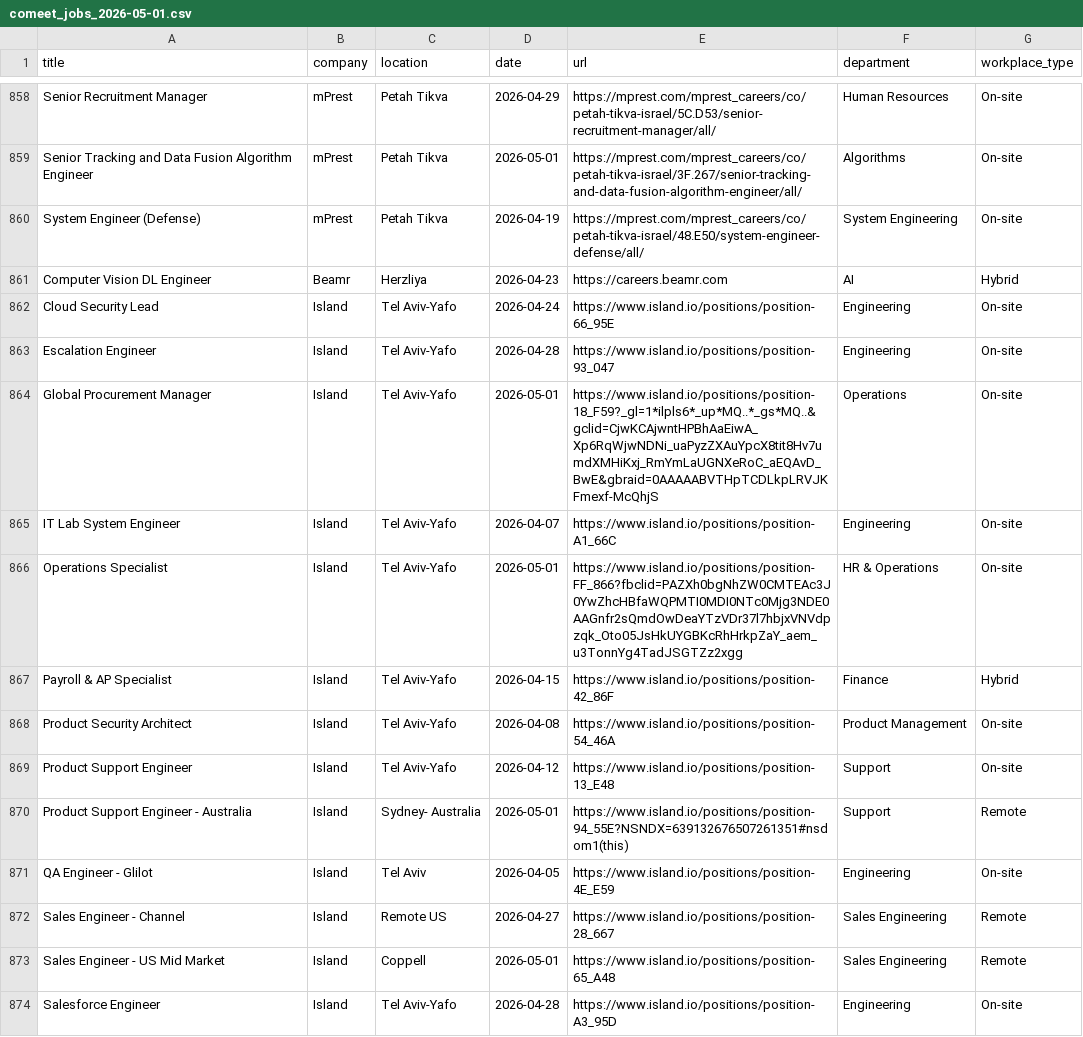
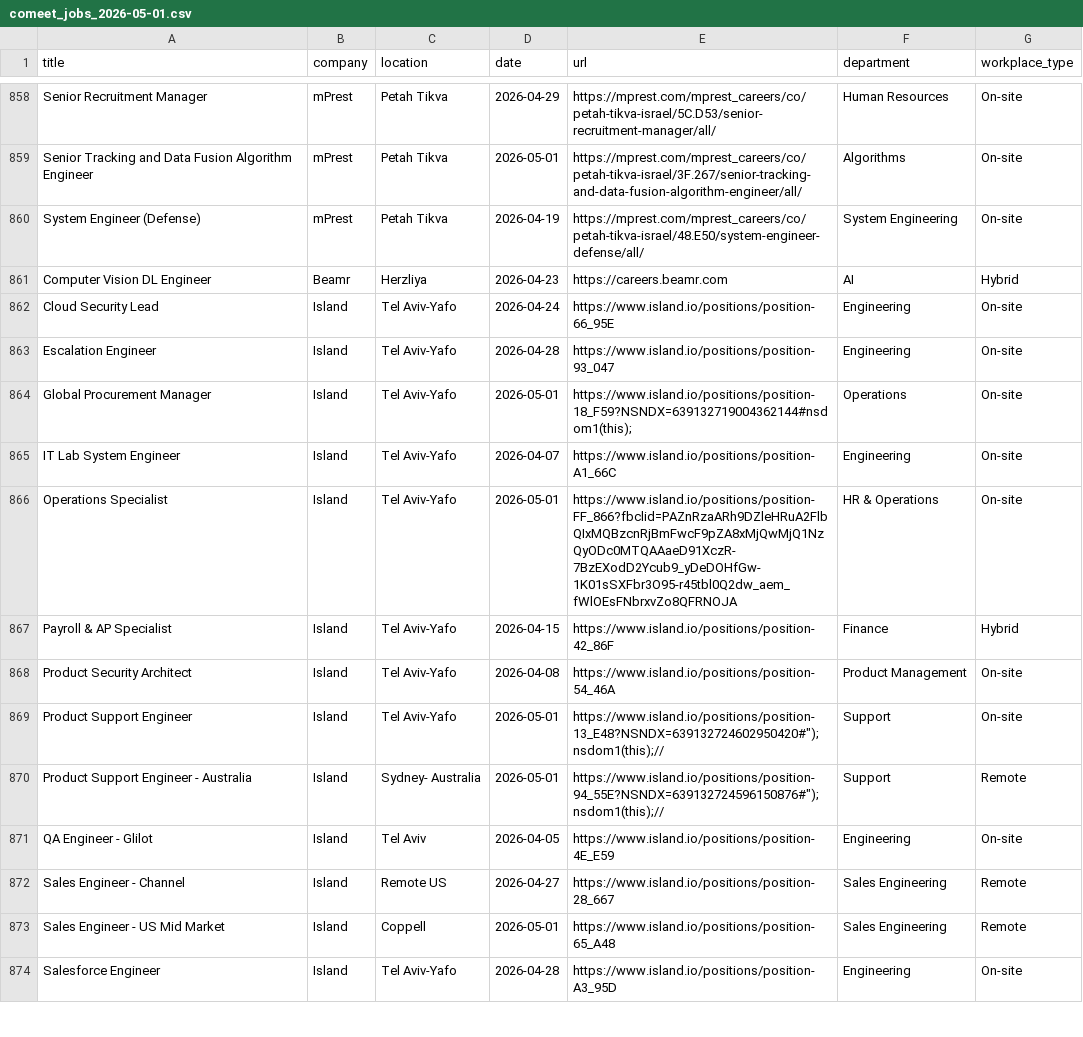
Before and after one commit to Genys30/jobfinder1, a CSV file: comeet_jobs_2026-05-01.csv, drawn as a sheet; only a part is shown, gaps mark what is left out; the diff covers the shown part only.

```diff
--- a/comeet_jobs_2026-05-01.csv
+++ b/comeet_jobs_2026-05-01.csv
@@ -863,9 +863,9 @@ Cloud Security Lead,Island,Tel Aviv-Yafo,2026-04-24,https://www.island.io/positi
 Escalation Engineer,Island,Tel Aviv-Yafo,2026-04-28,https://www.island.io/positions/position-93_047,Engineering,On-site
-Global Procurement Manager,Island,Tel Aviv-Yafo,2026-05-01,https://www.island.io/positions/position-18_F59?_gl=1*ilpls6*_up*MQ..*_gs*MQ..&gclid=CjwKCAjwntHPBhAaEiwA_Xp6RqWjwNDNi_uaPyzZXAuYpcX8tit8Hv7umdXMHiKxj_RmYmLaUGNXeRoC_aEQAvD_BwE&gbraid=0AAAAABVTHpTCDLkpLRVJKFmexf-McQhjS,Operations,On-site
+Global Procurement Manager,Island,Tel Aviv-Yafo,2026-05-01,https://www.island.io/positions/position-18_F59?NSNDX=639132719004362144#nsdom1(this);,Operations,On-site
 IT Lab System Engineer,Island,Tel Aviv-Yafo,2026-04-07,https://www.island.io/positions/position-A1_66C,Engineering,On-site
-Operations Specialist,Island,Tel Aviv-Yafo,2026-05-01,https://www.island.io/positions/position-FF_866?fbclid=PAZXh0bgNhZW0CMTEAc3J0YwZhcHBfaWQPMTI0MDI0NTc0Mjg3NDE0AAGnfr2sQmdOwDeaYTzVDr37l7hbjxVNVdpzqk_Oto05JsHkUYGBKcRhHrkpZaY_aem_u3TonnYg4TadJSGTZz2xgg,HR & Operations,On-site
+Operations Specialist,Island,Tel Aviv-Yafo,2026-05-01,https://www.island.io/positions/position-FF_866?fbclid=PAZnRzaARh9DZleHRuA2FlbQIxMQBzcnRjBmFwcF9pZA8xMjQwMjQ1NzQyODc0MTQAAaeD91XczR-7BzEXodD2Ycub9_yDeDOHfGw-1K01sSXFbr3O95-r45tbl0Q2dw_aem_fWlOEsFNbrxvZo8QFRNOJA,HR & Operations,On-site
 Payroll & AP Specialist,Island,Tel Aviv-Yafo,2026-04-15,https://www.island.io/positions/position-42_86F,Finance,Hybrid
 Product Security Architect,Island,Tel Aviv-Yafo,2026-04-08,https://www.island.io/positions/position-54_46A,Product Management,On-site
-Product Support Engineer,Island,Tel Aviv-Yafo,2026-04-12,https://www.island.io/positions/position-13_E48,Support,On-site
-Product Support Engineer - Australia,Island,Sydney- Australia,2026-05-01,https://www.island.io/positions/position-94_55E?NSNDX=639132676507261351#nsdom1(this),Support,Remote
+Product Support Engineer,Island,Tel Aviv-Yafo,2026-05-01,"https://www.island.io/positions/position-13_E48?NSNDX=639132724602950420#"");nsdom1(this);//",Support,On-site
+Product Support Engineer - Australia,Island,Sydney- Australia,2026-05-01,"https://www.island.io/positions/position-94_55E?NSNDX=639132724596150876#"");nsdom1(this);//",Support,Remote
 QA Engineer - Glilot,Island,Tel Aviv,2026-04-05,https://www.island.io/positions/position-4E_E59,Engineering,On-site
```
Also changed, not shown: 37 edited cells elsewhere in this file, haifa_jobs_2026-05-01.csv, 1 other file.
